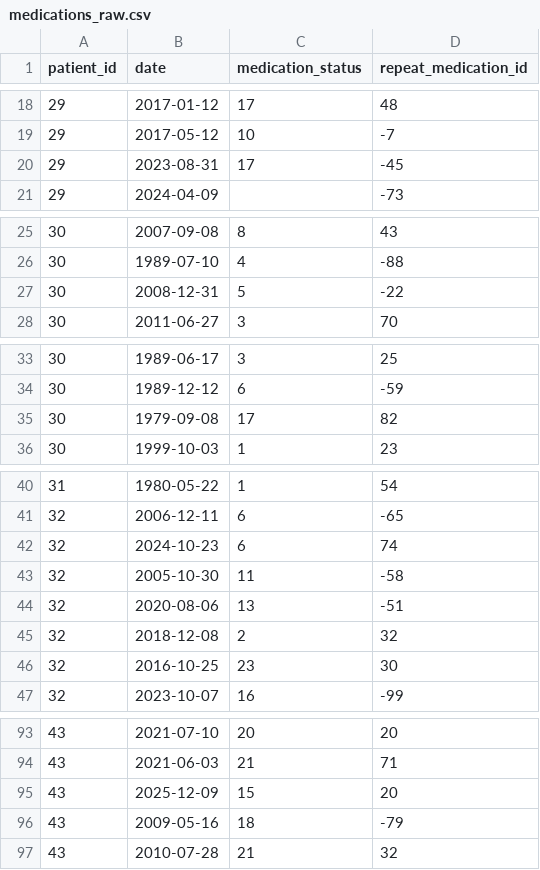
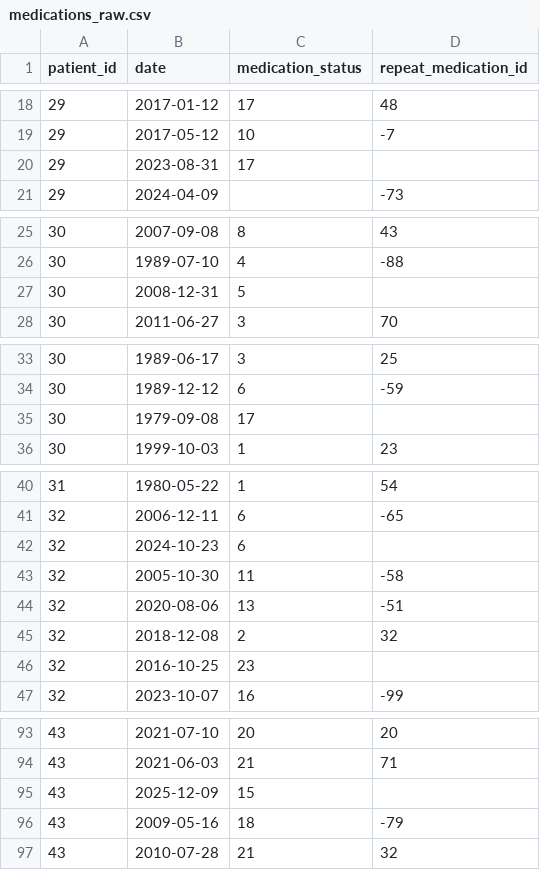
Before and after one commit to opensafely/raw_medicines_short_data_report, a CSV file: dummy_tables/medications_raw.csv, drawn as a sheet; only a part is shown, gaps mark what is left out.

```diff
--- a/dummy_tables/medications_raw.csv
+++ b/dummy_tables/medications_raw.csv
@@ -19,3 +19,3 @@ patient_id,date,medication_status,repeat_medication_id
 29,2017-05-12,10,-7
-29,2023-08-31,17,-45
+29,2023-08-31,17,
 29,2024-04-09,,-73
@@ -26,3 +26,3 @@ patient_id,date,medication_status,repeat_medication_id
 30,1989-07-10,4,-88
-30,2008-12-31,5,-22
+30,2008-12-31,5,
 30,2011-06-27,3,70
@@ -34,3 +34,3 @@ patient_id,date,medication_status,repeat_medication_id
 30,1989-12-12,6,-59
-30,1979-09-08,17,82
+30,1979-09-08,17,
 30,1999-10-03,1,23
@@ -41,3 +41,3 @@ patient_id,date,medication_status,repeat_medication_id
 32,2006-12-11,6,-65
-32,2024-10-23,6,74
+32,2024-10-23,6,
 32,2005-10-30,11,-58
@@ -45,3 +45,3 @@ patient_id,date,medication_status,repeat_medication_id
 32,2018-12-08,2,32
-32,2016-10-25,23,30
+32,2016-10-25,23,
 32,2023-10-07,16,-99
@@ -94,3 +94,3 @@ patient_id,date,medication_status,repeat_medication_id
 43,2021-06-03,21,71
-43,2025-12-09,15,20
+43,2025-12-09,15,
 43,2009-05-16,18,-79
```
Also changed, not shown: 1 other file.
